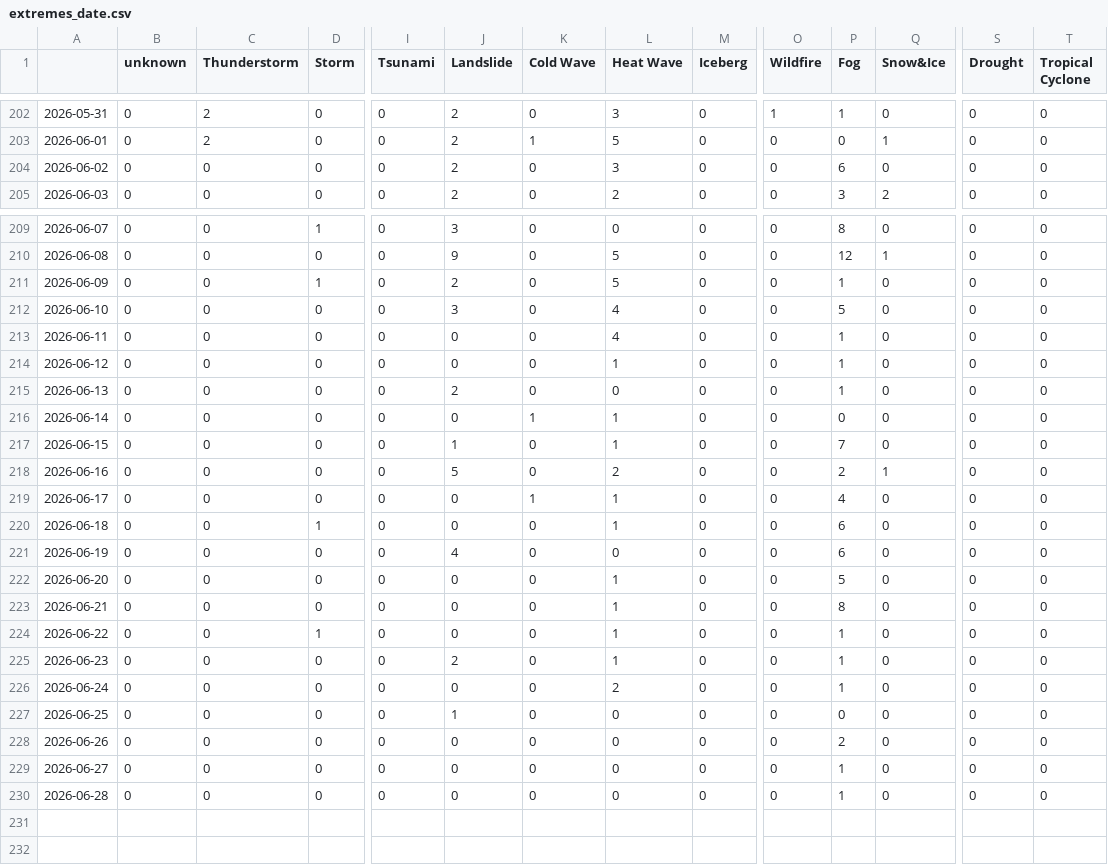
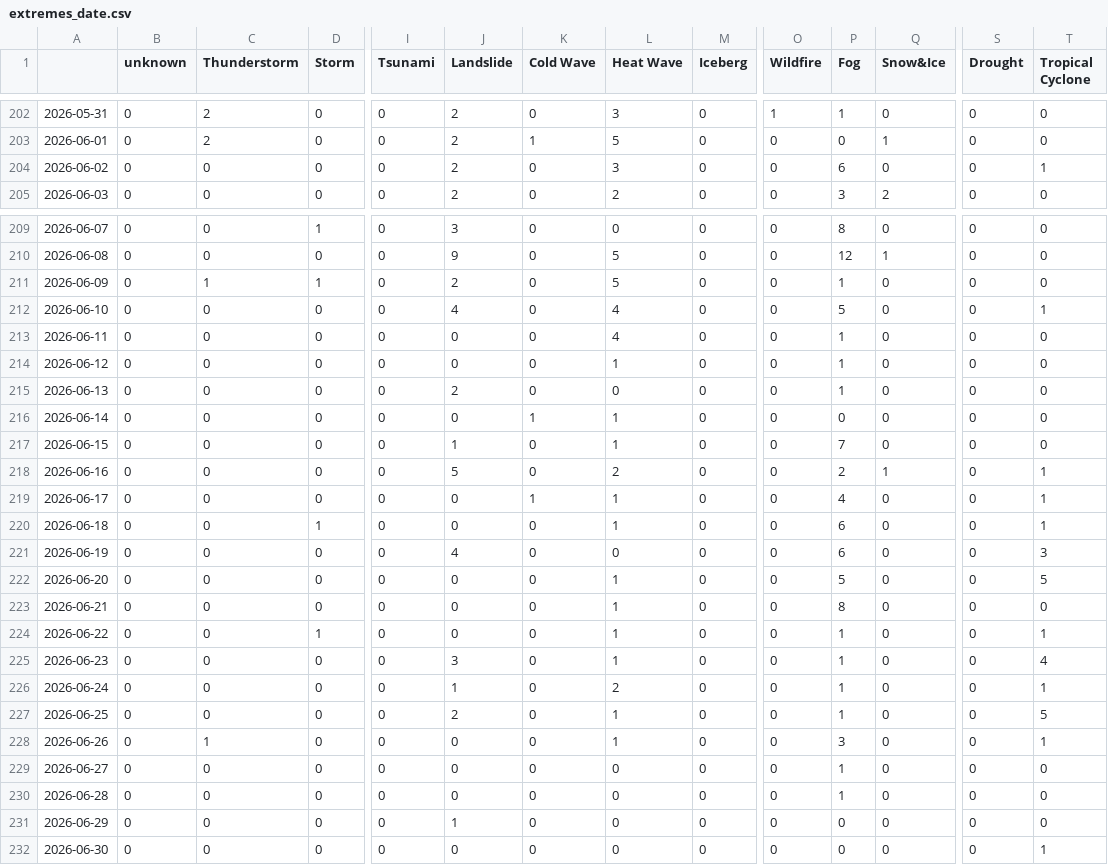
Before and after one commit to tapio-22-Digitale-Methoden-News/chineseExtremes, a CSV file: csv/extremes_date.csv, drawn as a sheet; only a part is shown, gaps mark what is left out; rows hold the shown columns only; the diff names each change by its address in the sheet, - before the commit and + after, or states it on an @@ line.

```diff
--- a/csv/extremes_date.csv
+++ b/csv/extremes_date.csv
-T204 (Tropical Cyclone): 0
+T204 (Tropical Cyclone): 1
-C211 (Thunderstorm): 0
+C211 (Thunderstorm): 1
-J212 (Landslide): 3
+J212 (Landslide): 4
-T212 (Tropical Cyclone): 0
+T212 (Tropical Cyclone): 1
-T218:T220 (Tropical Cyclone): 0
+T218:T220 (Tropical Cyclone): 1
-T221 (Tropical Cyclone): 0
+T221 (Tropical Cyclone): 3
-T222 (Tropical Cyclone): 0
+T222 (Tropical Cyclone): 5
-T224 (Tropical Cyclone): 0
+T224 (Tropical Cyclone): 1
-J225 (Landslide): 2
+J225 (Landslide): 3
-T225 (Tropical Cyclone): 0
+T225 (Tropical Cyclone): 4
-J226 (Landslide): 0
+J226 (Landslide): 1
-T226 (Tropical Cyclone): 0
+T226 (Tropical Cyclone): 1
-J227 (Landslide): 1
+J227 (Landslide): 2
-L227:L228 (Heat Wave): 0
+L227:L228 (Heat Wave): 1
-P227 (Fog): 0
+P227 (Fog): 1
-T227 (Tropical Cyclone): 0
+T227 (Tropical Cyclone): 5
-C228 (Thunderstorm): 0
+C228 (Thunderstorm): 1
-P228 (Fog): 2
+P228 (Fog): 3
-T228 (Tropical Cyclone): 0
+T228 (Tropical Cyclone): 1
+row 231: 2026-06-29 | 0 | 0 | 0 | 0 | 1 | 0 | 0 | 0 | 0 | 0 | 0 | 0 | 0
+row 232: 2026-06-30 | 0 | 0 | 0 | 0 | 0 | 0 | 0 | 0 | 0 | 0 | 0 | 0 | 1
```
Also changed, not shown: csv/feeds_date.csv, 5 other files.
